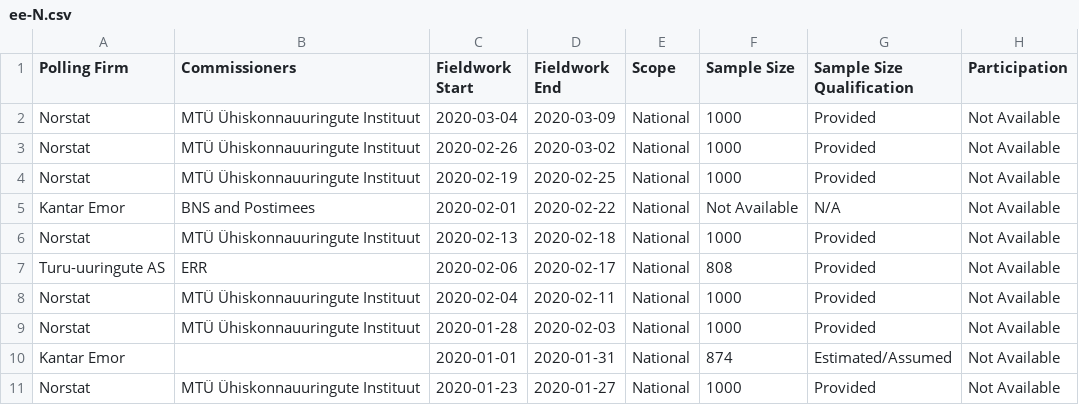
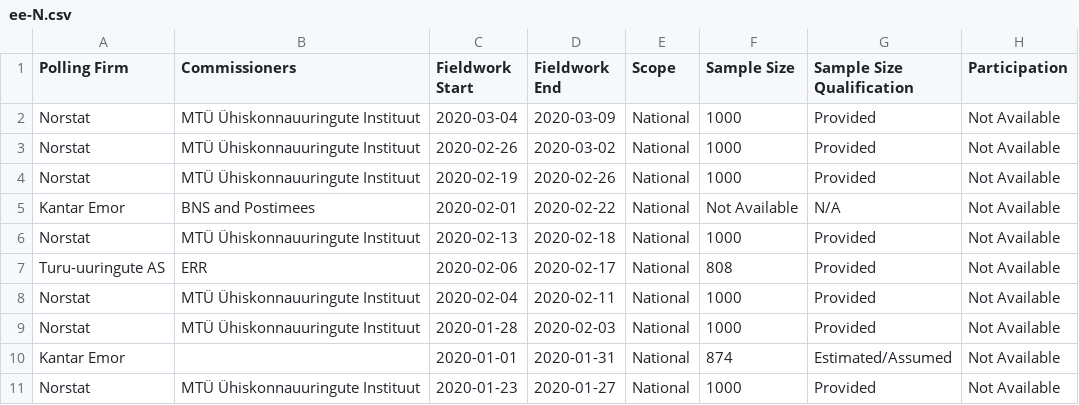
Before and after one commit to filipvanlaenen/eopaod, a CSV file: docs/ee-N.csv, drawn as a sheet; only a part is shown; the diff names each change by its address in the sheet, - before the commit and + after, or states it on an @@ line.

```diff
--- a/docs/ee-N.csv
+++ b/docs/ee-N.csv
-D4 (Fieldwork End): 2020-02-25
+D4 (Fieldwork End): 2020-02-26
```
Also changed, not shown: docs/de-N.csv, docs/de.csv, 3 other files.
